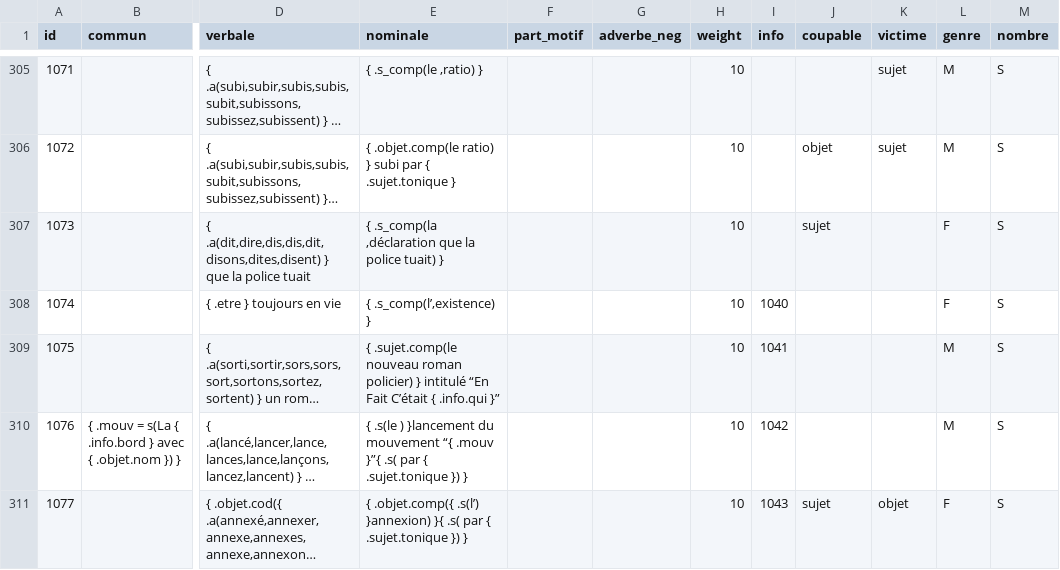
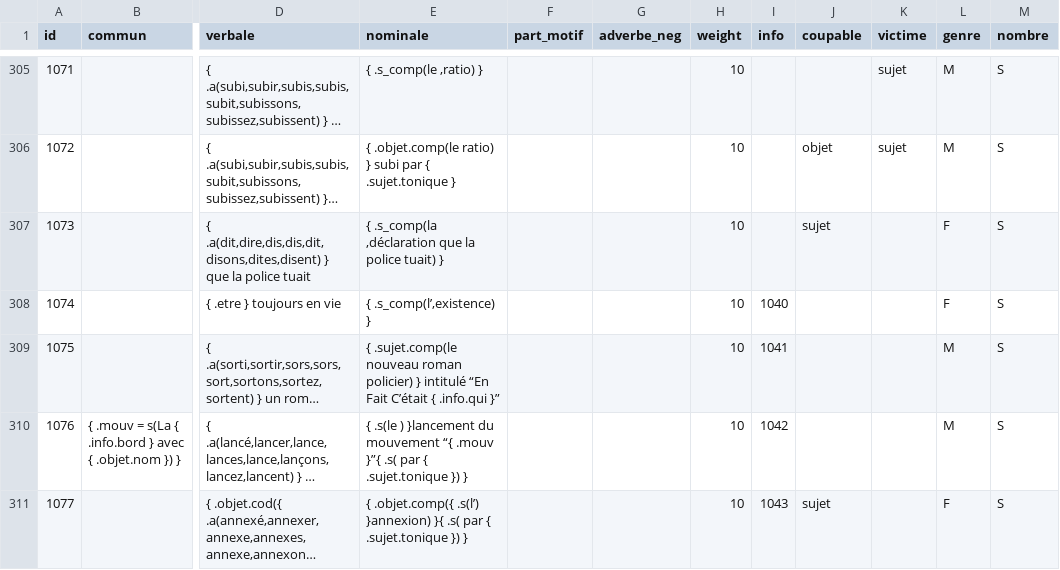
Before and after one commit to AlexieVQ/FlashNewsBot, a CSV file: regles/action.csv, drawn as a sheet; only a part is shown, gaps mark what is left out; long unchanged cells end in …; the diff covers the shown part only; the diff names each change by its address in the sheet, - before the commit and + after, or states it on an @@ line.

```diff
--- a/regles/action.csv
+++ b/regles/action.csv
-K311 (victime): objet
+K311 (victime): (empty)
```
Also changed, not shown: 8 edited cells elsewhere in this file, regles/decla.csv, regles/info.csv, 5 other files.
